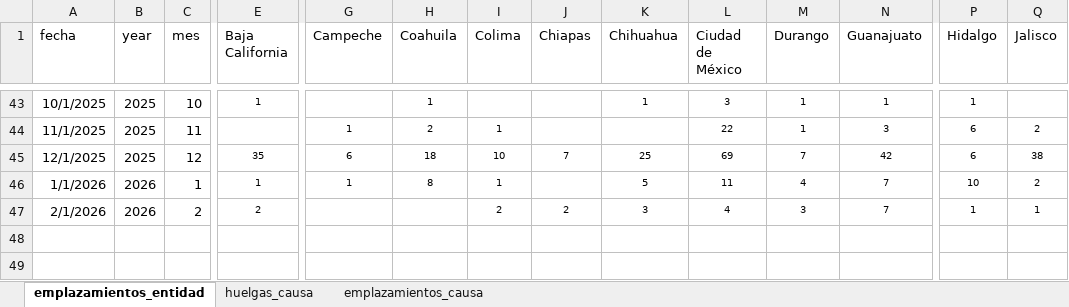
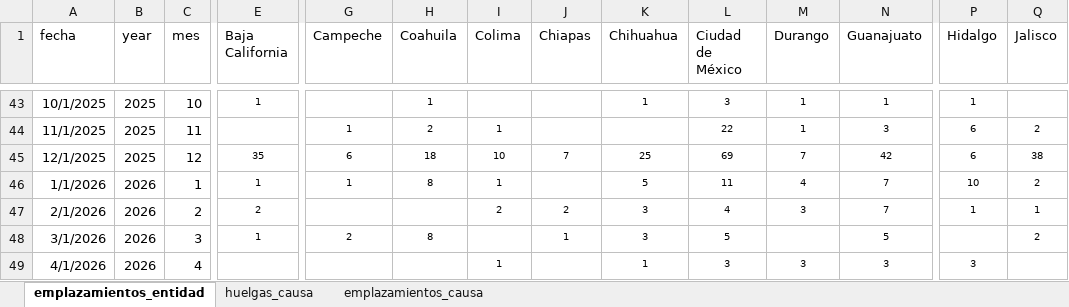
Before and after one commit to hisoto/Negociaci-n-laboral, an Excel workbook: excels/negociaciones_scrapp.xlsx, sheet emplazamientos_entidad, drawn as a sheet; only a part is shown, gaps mark what is left out; values as stored, in another font and other column widths than the file's, no borders; rows hold the shown columns only; the diff names each change by its address in the sheet, - before the commit and + after, or states it on an @@ line.

```diff
--- a/excels/negociaciones_scrapp.xlsx (sheet emplazamientos_entidad)
+++ b/excels/negociaciones_scrapp.xlsx (sheet emplazamientos_entidad)
+row 48: 3/1/2026 | 2026 | 3 | 1 | 2 | 8 |  | 1 | 3 | 5 |  | 5 |  | 2
+row 49: 4/1/2026 | 2026 | 4 |  |  |  | 1 |  | 1 | 3 | 3 | 3 | 3
```
Also changed, not shown: excels/5.2.5 Emplazamientos a Huelgas por Entidad Federativa.xlsx, excels/HUELGAS.xlsx, 3 other files.
